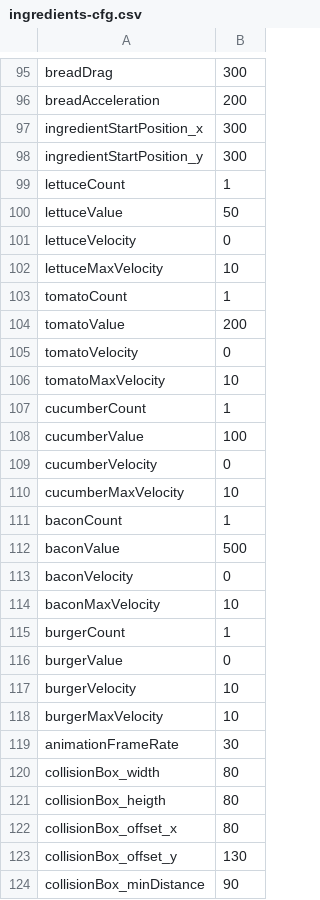
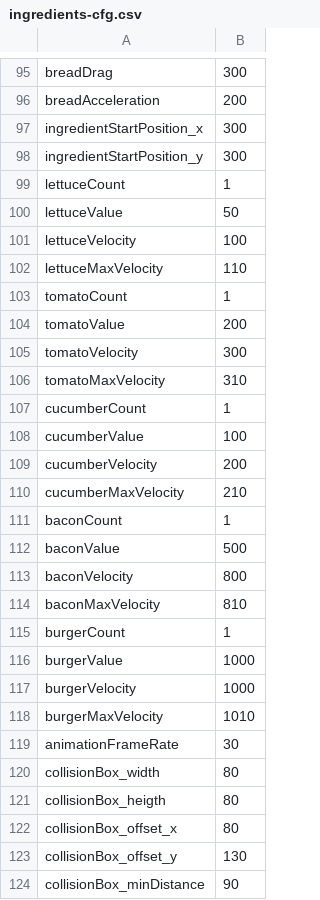
Before and after one commit to parreche/hamburger, a CSV file: Hamburger/assets/config/ingredients-cfg.csv, drawn as a sheet; only a part is shown, gaps mark what is left out.

```diff
--- a/Hamburger/assets/config/ingredients-cfg.csv
+++ b/Hamburger/assets/config/ingredients-cfg.csv
@@ -100,20 +100,20 @@ lettuceCount,1
 lettuceValue,50
-lettuceVelocity,0
-lettuceMaxVelocity,10
+lettuceVelocity,100
+lettuceMaxVelocity,110
 tomatoCount,1
 tomatoValue,200
-tomatoVelocity,0
-tomatoMaxVelocity,10
+tomatoVelocity,300
+tomatoMaxVelocity,310
 cucumberCount,1
 cucumberValue,100
-cucumberVelocity,0
-cucumberMaxVelocity,10
+cucumberVelocity,200
+cucumberMaxVelocity,210
 baconCount,1
 baconValue,500
-baconVelocity,0
-baconMaxVelocity,10
+baconVelocity,800
+baconMaxVelocity,810
 burgerCount,1
-burgerValue,0
-burgerVelocity,10
-burgerMaxVelocity,10
+burgerValue,1000
+burgerVelocity,1000
+burgerMaxVelocity,1010
 animationFrameRate,30
```
Also changed, not shown: 16 other files.
